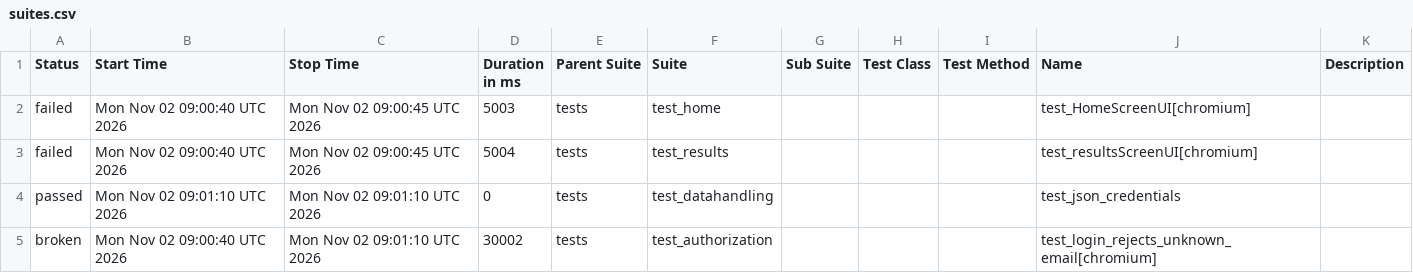
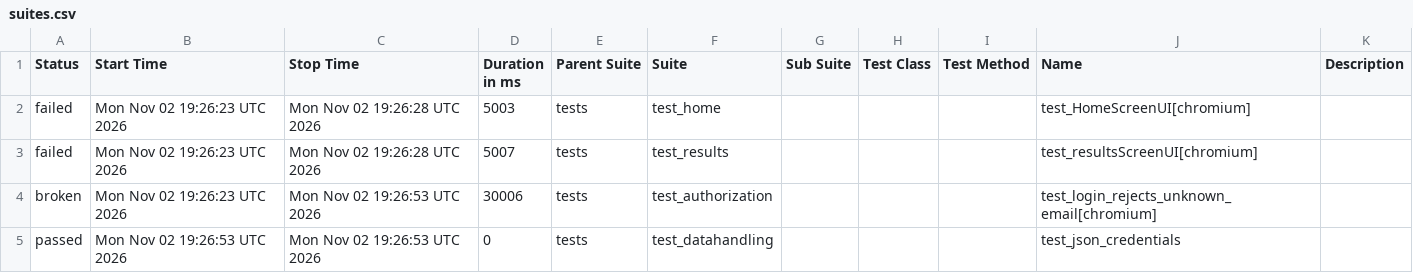
Before and after one commit to shafali-nishad/POM, a CSV file: data/suites.csv, drawn as a sheet.

```diff
--- a/data/suites.csv
+++ b/data/suites.csv
@@ -1,5 +1,5 @@
 "Status","Start Time","Stop Time","Duration in ms","Parent Suite","Suite","Sub Suite","Test Class","Test Method","Name","Description"
-"failed","Mon Nov 02 09:00:40 UTC 2026","Mon Nov 02 09:00:45 UTC 2026","5003","tests","test_home","","","","test_HomeScreenUI[chromium]",""
-"failed","Mon Nov 02 09:00:40 UTC 2026","Mon Nov 02 09:00:45 UTC 2026","5004","tests","test_results","","","","test_resultsScreenUI[chromium]",""
-"passed","Mon Nov 02 09:01:10 UTC 2026","Mon Nov 02 09:01:10 UTC 2026","0","tests","test_datahandling","","","","test_json_credentials",""
-"broken","Mon Nov 02 09:00:40 UTC 2026","Mon Nov 02 09:01:10 UTC 2026","30002","tests","test_authorization","","","","test_login_rejects_unknown_email[chromium]",""
+"failed","Mon Nov 02 19:26:23 UTC 2026","Mon Nov 02 19:26:28 UTC 2026","5003","tests","test_home","","","","test_HomeScreenUI[chromium]",""
+"failed","Mon Nov 02 19:26:23 UTC 2026","Mon Nov 02 19:26:28 UTC 2026","5007","tests","test_results","","","","test_resultsScreenUI[chromium]",""
+"broken","Mon Nov 02 19:26:23 UTC 2026","Mon Nov 02 19:26:53 UTC 2026","30006","tests","test_authorization","","","","test_login_rejects_unknown_email[chromium]",""
+"passed","Mon Nov 02 19:26:53 UTC 2026","Mon Nov 02 19:26:53 UTC 2026","0","tests","test_datahandling","","","","test_json_credentials",""
```
Also changed, not shown: 24 other files.
